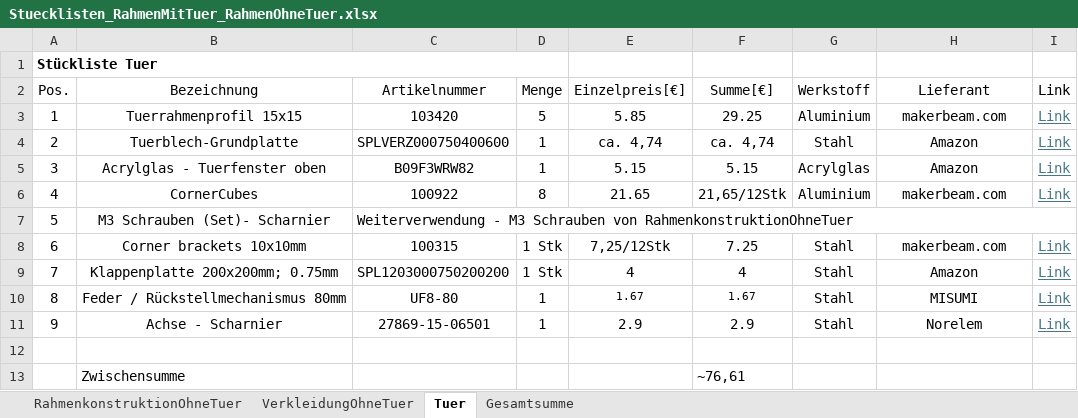
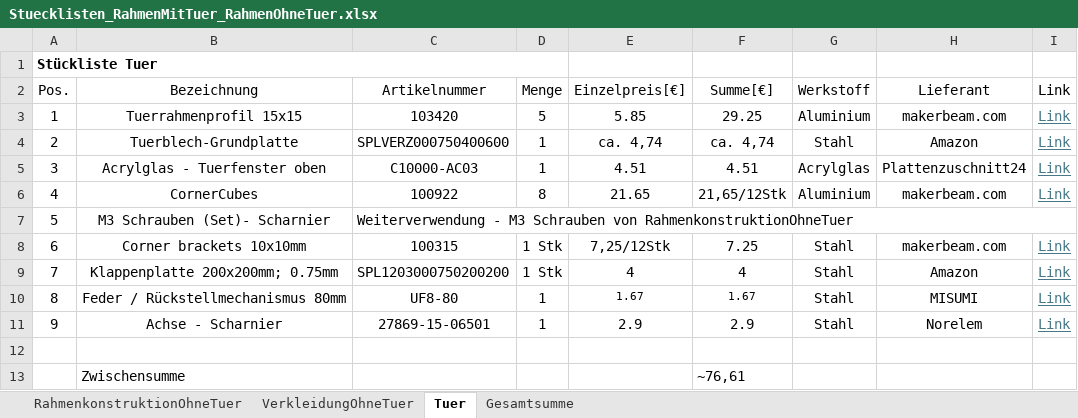
Before and after one commit to FlorianKunzcoding/CandyMachine_Watermelon, an Excel workbook: Stuecklisten/Stuecklisten_RahmenMitTuer_RahmenOhneTuer.xlsx, sheet Tuer, drawn as a sheet; only a part is shown; values as stored, in another font and other column widths than the file's, no borders; the diff names each change by its address in the sheet, - before the commit and + after, or states it on an @@ line.

Commit message:
Update Stuecklisten_RahmenMitTuer_RahmenOhneTuer.xlsx

```diff
--- a/Stuecklisten/Stuecklisten_RahmenMitTuer_RahmenOhneTuer.xlsx (sheet Tuer)
+++ b/Stuecklisten/Stuecklisten_RahmenMitTuer_RahmenOhneTuer.xlsx (sheet Tuer)
-C5: B09F3WRW82
+C5: C10000-AC03
-E5: 5.15
+E5: 4.51
-F5: 5.15
+F5: 4.51
-H5: Amazon
+H5: Plattenzuschnitt24
```
Also changed, not shown: sheet VerkleidungOhneTuer.
